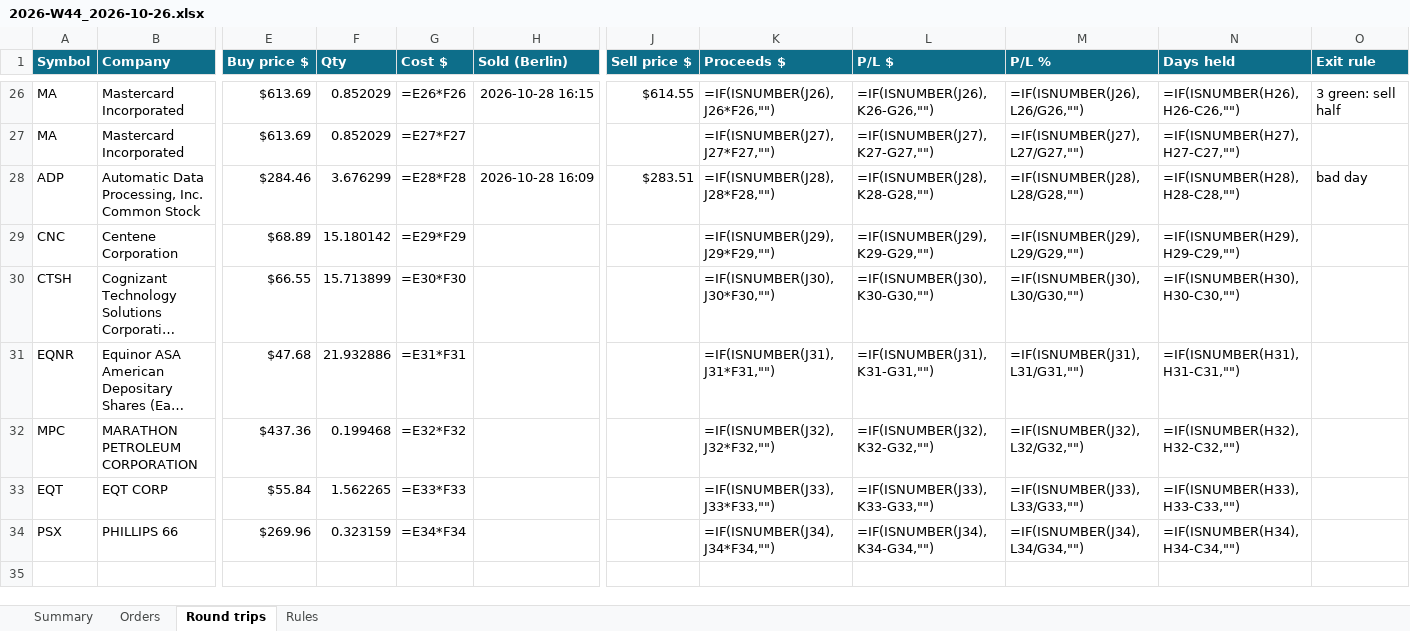
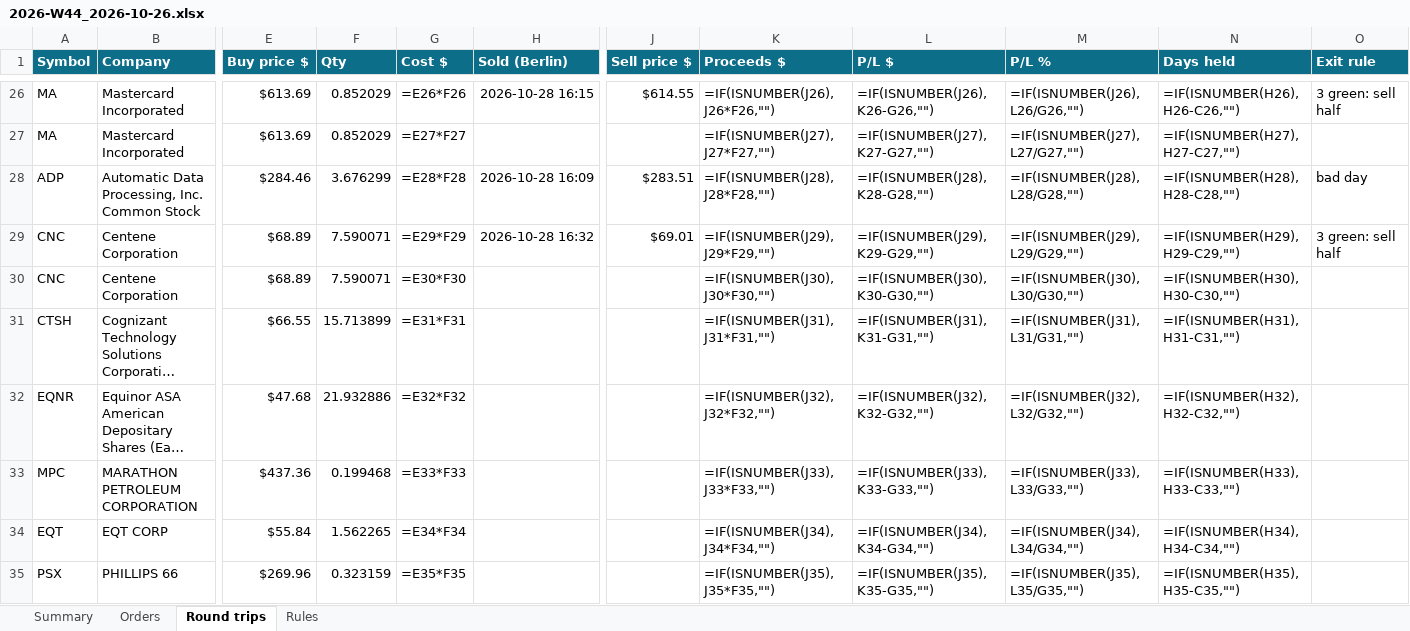
Before and after one commit to minto2196/my-claude-trade, an Excel workbook: trade-records/excel/2026-W44_2026-10-26.xlsx, sheet Round trips, drawn as a sheet; only a part is shown, gaps mark what is left out; long unchanged cells end in …; values as stored, in another font and other column widths than the file's, no borders; formulas without a stored value are shown as written; conditional formats and table styles not drawn; addresses are those after the commit; rows hold the shown columns only; the diff covers the shown part only; the diff names each change by its address in the sheet, - before the commit and + after, or states it on an @@ line.

```diff
--- a/trade-records/excel/2026-W44_2026-10-26.xlsx (sheet Round trips)
+++ b/trade-records/excel/2026-W44_2026-10-26.xlsx (sheet Round trips)
+row 29: CNC | Centene Corporation | $68.89 | 7.590071 | =E29*F29 | 2026-10-28 16:32 | $69.01 | =IF(ISNUMBER(J29),J29*F29,"") | =IF(ISNUMBER(J29),K29-G29,"") | =IF(ISNUMBER(J29),L29/G29,"") | =IF(ISNUMBER(H29),H29-C29,"") | 3 green: sell half
-F30 (Qty): 15.180142
+F30 (Qty): 7.590071
-G30 (Cost $): =E29*F29
+G30 (Cost $): =E30*F30
-K30 (Proceeds $): =IF(ISNUMBER(J29),J29*F29,"")
+K30 (Proceeds $): =IF(ISNUMBER(J30),J30*F30,"")
-L30 (P/L $): =IF(ISNUMBER(J29),K29-G29,"")
+L30 (P/L $): =IF(ISNUMBER(J30),K30-G30,"")
-M30 (P/L %): =IF(ISNUMBER(J29),L29/G29,"")
+M30 (P/L %): =IF(ISNUMBER(J30),L30/G30,"")
-N30 (Days held): =IF(ISNUMBER(H29),H29-C29,"")
+N30 (Days held): =IF(ISNUMBER(H30),H30-C30,"")
-G31 (Cost $): =E30*F30
+G31 (Cost $): =E31*F31
-K31 (Proceeds $): =IF(ISNUMBER(J30),J30*F30,"")
+K31 (Proceeds $): =IF(ISNUMBER(J31),J31*F31,"")
-L31 (P/L $): =IF(ISNUMBER(J30),K30-G30,"")
+L31 (P/L $): =IF(ISNUMBER(J31),K31-G31,"")
-M31 (P/L %): =IF(ISNUMBER(J30),L30/G30,"")
+M31 (P/L %): =IF(ISNUMBER(J31),L31/G31,"")
-N31 (Days held): =IF(ISNUMBER(H30),H30-C30,"")
+N31 (Days held): =IF(ISNUMBER(H31),H31-C31,"")
-G32 (Cost $): =E31*F31
+G32 (Cost $): =E32*F32
-K32 (Proceeds $): =IF(ISNUMBER(J31),J31*F31,"")
+K32 (Proceeds $): =IF(ISNUMBER(J32),J32*F32,"")
-L32 (P/L $): =IF(ISNUMBER(J31),K31-G31,"")
+L32 (P/L $): =IF(ISNUMBER(J32),K32-G32,"")
-M32 (P/L %): =IF(ISNUMBER(J31),L31/G31,"")
+M32 (P/L %): =IF(ISNUMBER(J32),L32/G32,"")
-N32 (Days held): =IF(ISNUMBER(H31),H31-C31,"")
+N32 (Days held): =IF(ISNUMBER(H32),H32-C32,"")
-G33 (Cost $): =E32*F32
+G33 (Cost $): =E33*F33
-K33 (Proceeds $): =IF(ISNUMBER(J32),J32*F32,"")
+K33 (Proceeds $): =IF(ISNUMBER(J33),J33*F33,"")
-L33 (P/L $): =IF(ISNUMBER(J32),K32-G32,"")
+L33 (P/L $): =IF(ISNUMBER(J33),K33-G33,"")
-M33 (P/L %): =IF(ISNUMBER(J32),L32/G32,"")
+M33 (P/L %): =IF(ISNUMBER(J33),L33/G33,"")
-N33 (Days held): =IF(ISNUMBER(H32),H32-C32,"")
+N33 (Days held): =IF(ISNUMBER(H33),H33-C33,"")
-G34 (Cost $): =E33*F33
+G34 (Cost $): =E34*F34
-K34 (Proceeds $): =IF(ISNUMBER(J33),J33*F33,"")
+K34 (Proceeds $): =IF(ISNUMBER(J34),J34*F34,"")
-L34 (P/L $): =IF(ISNUMBER(J33),K33-G33,"")
+L34 (P/L $): =IF(ISNUMBER(J34),K34-G34,"")
-M34 (P/L %): =IF(ISNUMBER(J33),L33/G33,"")
+M34 (P/L %): =IF(ISNUMBER(J34),L34/G34,"")
-N34 (Days held): =IF(ISNUMBER(H33),H33-C33,"")
+N34 (Days held): =IF(ISNUMBER(H34),H34-C34,"")
-G35 (Cost $): =E34*F34
+G35 (Cost $): =E35*F35
-K35 (Proceeds $): =IF(ISNUMBER(J34),J34*F34,"")
+K35 (Proceeds $): =IF(ISNUMBER(J35),J35*F35,"")
-L35 (P/L $): =IF(ISNUMBER(J34),K34-G34,"")
+L35 (P/L $): =IF(ISNUMBER(J35),K35-G35,"")
-M35 (P/L %): =IF(ISNUMBER(J34),L34/G34,"")
+M35 (P/L %): =IF(ISNUMBER(J35),L35/G35,"")
-N35 (Days held): =IF(ISNUMBER(H34),H34-C34,"")
+N35 (Days held): =IF(ISNUMBER(H35),H35-C35,"")
```
Also changed, not shown: 1 added row elsewhere in this sheet, sheet Orders, sheet Summary, 4 other files.
